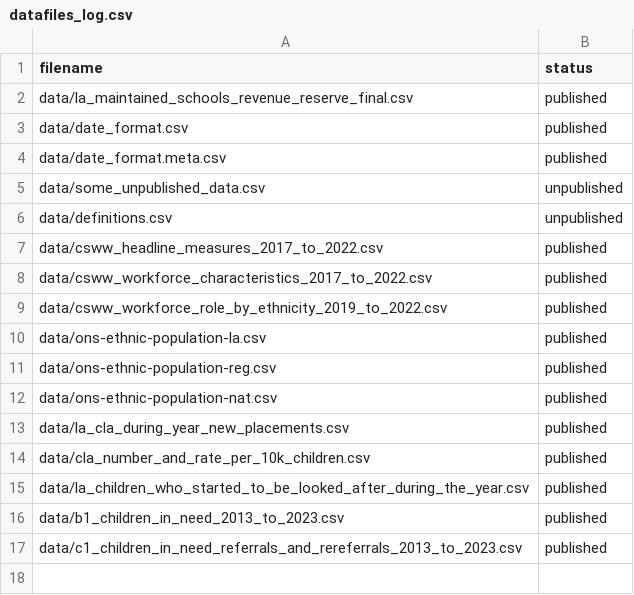
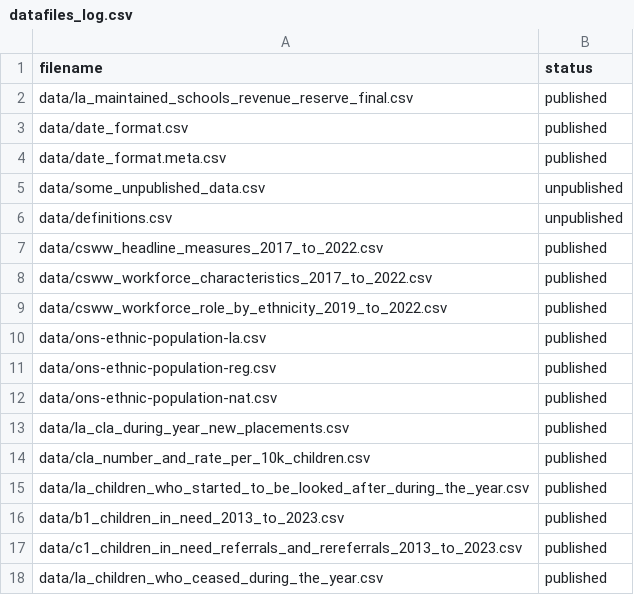
Before and after one commit to yauemily/CSC_outcomes_and_enablers, a CSV file: datafiles_log.csv, drawn as a sheet; the diff names each change by its address in the sheet, - before the commit and + after, or states it on an @@ line.

Commit message:
Importing la_childre_who_ceased_during_the_year dataset for outcome2

```diff
--- a/datafiles_log.csv
+++ b/datafiles_log.csv
+row 18: data/la_children_who_ceased_during_the_year.csv | published
```
Also changed, not shown: 3 other files.
